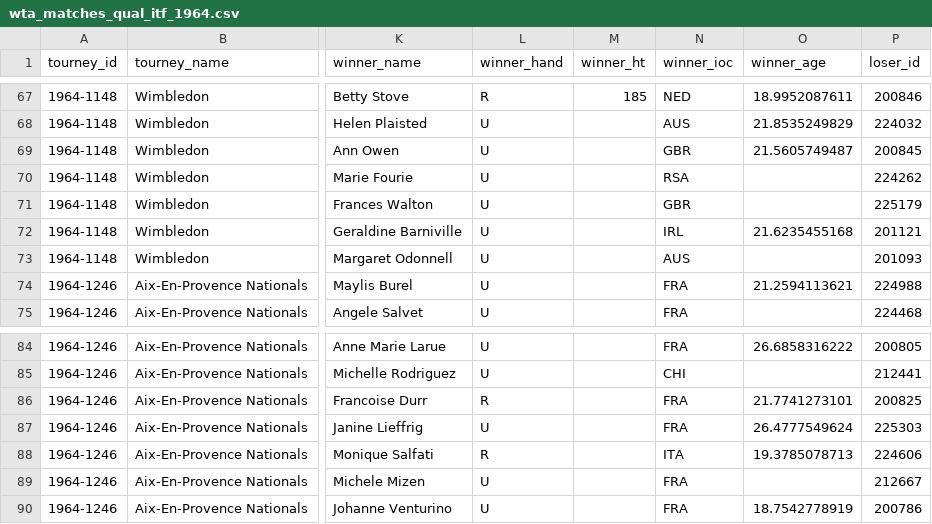
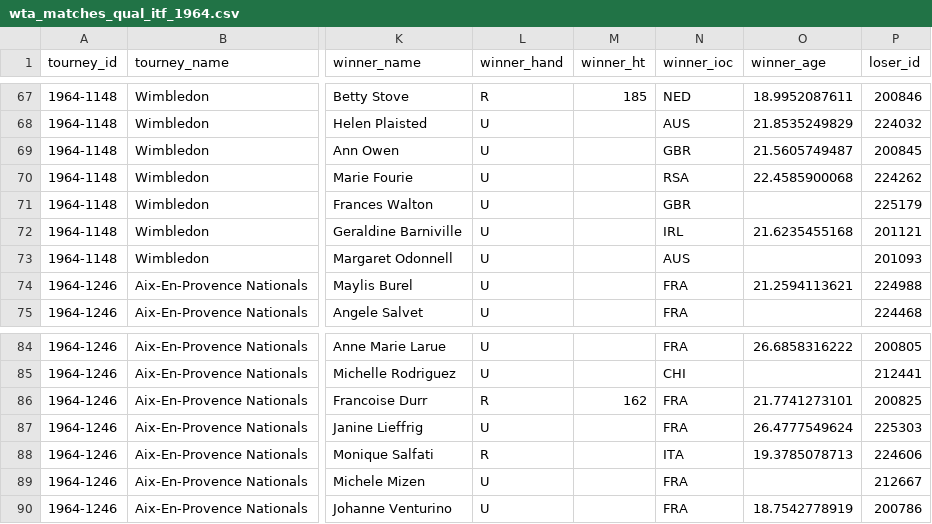
Before and after one commit to JeffSackmann/tennis_wta, a CSV file: wta_matches_qual_itf_1964.csv, drawn as a sheet; only a part is shown, gaps mark what is left out; the diff covers the shown part only; the diff names each change by its address in the sheet, - before the commit and + after, or states it on an @@ line.

```diff
--- a/wta_matches_qual_itf_1964.csv
+++ b/wta_matches_qual_itf_1964.csv
-O70 (winner_age): (empty)
+O70 (winner_age): 22.4585900068
-M86 (winner_ht): (empty)
+M86 (winner_ht): 162
```
Also changed, not shown: 6 edited cells elsewhere in this file, wta_matches_1964.csv, wta_matches_1968.csv, 2 other files.
